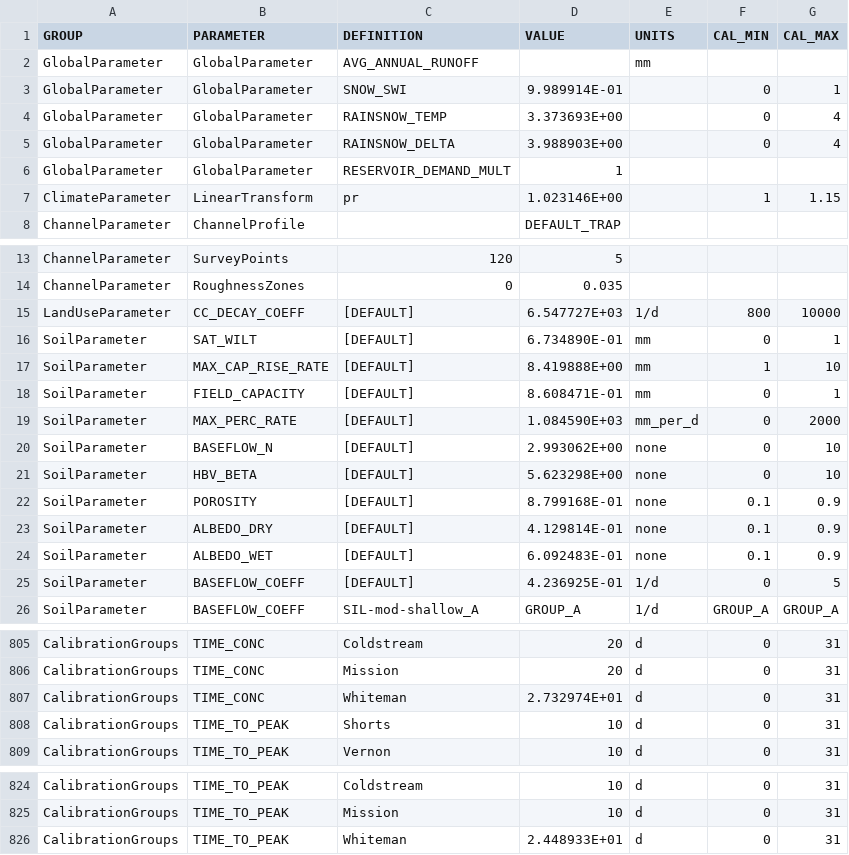
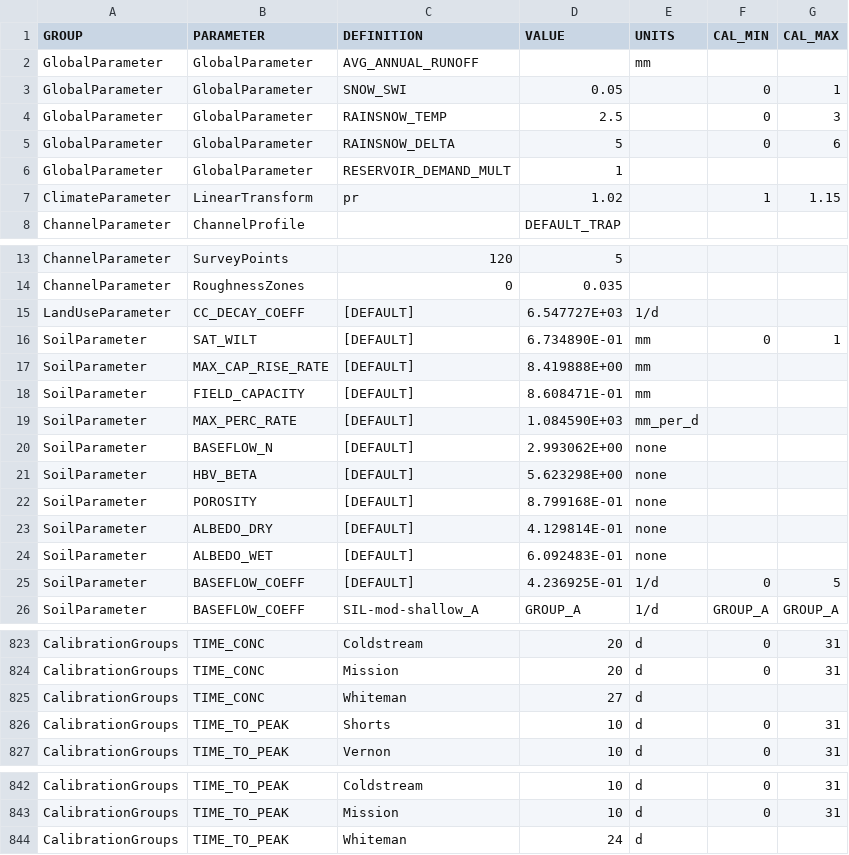
Before and after one commit to Okanagan-Basin-Water-Board/obwb-hydro-modelling, a CSV file: input-data/raw/parameter-codes/RVP-Template.csv, drawn as a sheet; only a part is shown, gaps mark what is left out; the diff covers the shown part only.

```diff
--- a/input-data/raw/parameter-codes/RVP-Template.csv
+++ b/input-data/raw/parameter-codes/RVP-Template.csv
@@ -2,7 +2,7 @@ GROUP,PARAMETER,DEFINITION,VALUE,UNITS,CAL_MIN,CAL_MAX
 GlobalParameter,GlobalParameter,AVG_ANNUAL_RUNOFF,,mm,,
-GlobalParameter,GlobalParameter,SNOW_SWI,9.989914E-01,,0,1
-GlobalParameter,GlobalParameter,RAINSNOW_TEMP,3.373693E+00,,0,4
-GlobalParameter,GlobalParameter,RAINSNOW_DELTA,3.988903E+00,,0,4
+GlobalParameter,GlobalParameter,SNOW_SWI,0.05,,0,1
+GlobalParameter,GlobalParameter,RAINSNOW_TEMP,2.5,,0,3
+GlobalParameter,GlobalParameter,RAINSNOW_DELTA,5,,0,6
 GlobalParameter,GlobalParameter,RESERVOIR_DEMAND_MULT,1,,,
-ClimateParameter,LinearTransform,pr,1.023146E+00,,1,1.15
+ClimateParameter,LinearTransform,pr,1.02,,1,1.15
 ChannelParameter,ChannelProfile,,DEFAULT_TRAP,,,
@@ -14,12 +14,12 @@ ChannelParameter,SurveyPoints,120,5,,,
 ChannelParameter,RoughnessZones,0,0.035,,,
-LandUseParameter,CC_DECAY_COEFF,[DEFAULT],6.547727E+03,1/d,800,10000
+LandUseParameter,CC_DECAY_COEFF,[DEFAULT],6.547727E+03,1/d,,
 SoilParameter,SAT_WILT,[DEFAULT],6.734890E-01,mm,0,1
-SoilParameter,MAX_CAP_RISE_RATE,[DEFAULT],8.419888E+00,mm,1,10
-SoilParameter,FIELD_CAPACITY,[DEFAULT],8.608471E-01,mm,0,1
-SoilParameter,MAX_PERC_RATE,[DEFAULT],1.084590E+03,mm_per_d,0,2000
-SoilParameter,BASEFLOW_N,[DEFAULT],2.993062E+00,none,0,10
-SoilParameter,HBV_BETA,[DEFAULT],5.623298E+00,none,0,10
-SoilParameter,POROSITY,[DEFAULT],8.799168E-01,none,0.1,0.9
-SoilParameter,ALBEDO_DRY,[DEFAULT],4.129814E-01,none,0.1,0.9
-SoilParameter,ALBEDO_WET,[DEFAULT],6.092483E-01,none,0.1,0.9
+SoilParameter,MAX_CAP_RISE_RATE,[DEFAULT],8.419888E+00,mm,,
+SoilParameter,FIELD_CAPACITY,[DEFAULT],8.608471E-01,mm,,
+SoilParameter,MAX_PERC_RATE,[DEFAULT],1.084590E+03,mm_per_d,,
+SoilParameter,BASEFLOW_N,[DEFAULT],2.993062E+00,none,,
+SoilParameter,HBV_BETA,[DEFAULT],5.623298E+00,none,,
+SoilParameter,POROSITY,[DEFAULT],8.799168E-01,none,,
+SoilParameter,ALBEDO_DRY,[DEFAULT],4.129814E-01,none,,
+SoilParameter,ALBEDO_WET,[DEFAULT],6.092483E-01,none,,
 SoilParameter,BASEFLOW_COEFF,[DEFAULT],4.236925E-01,1/d,0,5
@@ -806,3 +824,3 @@ CalibrationGroups,TIME_CONC,Coldstream,20,d,0,31
 CalibrationGroups,TIME_CONC,Mission,20,d,0,31
-CalibrationGroups,TIME_CONC,Whiteman,2.732974E+01,d,0,31
+CalibrationGroups,TIME_CONC,Whiteman,27,d,,
 CalibrationGroups,TIME_TO_PEAK,Shorts,10,d,0,31
@@ -825,2 +843,2 @@ CalibrationGroups,TIME_TO_PEAK,Coldstream,10,d,0,31
 CalibrationGroups,TIME_TO_PEAK,Mission,10,d,0,31
-CalibrationGroups,TIME_TO_PEAK,Whiteman,2.448933E+01,d,0,31
+CalibrationGroups,TIME_TO_PEAK,Whiteman,24,d,,
```
Also changed, not shown: 18 added rows and 12 edited cells elsewhere in this file.
